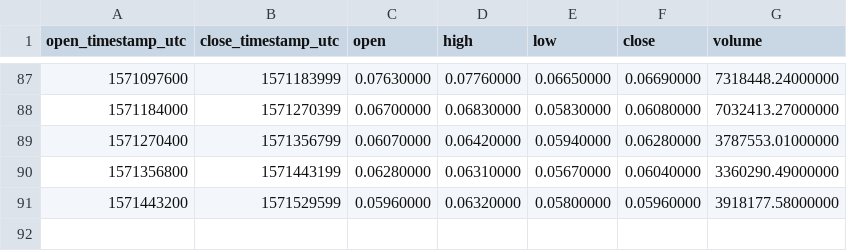
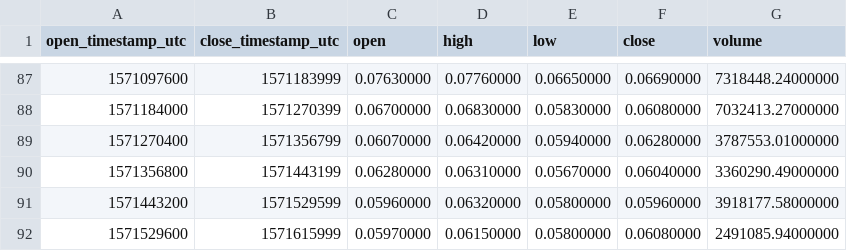
Before and after one commit to cryptobigbro/binance-DUSKUSDT, a CSV file: binance-DUSKUSDT-1d.csv, drawn as a sheet; only a part is shown, gaps mark what is left out; the diff names each change by its address in the sheet, - before the commit and + after, or states it on an @@ line.

```diff
--- a/binance-DUSKUSDT-1d.csv
+++ b/binance-DUSKUSDT-1d.csv
+row 92: 1571529600 | 1571615999 | 0.05970000 | 0.06150000 | 0.05800000 | 0.06080000 | 2491085.94000000
```
Also changed, not shown: binance-DUSKUSDT-1h.csv.
